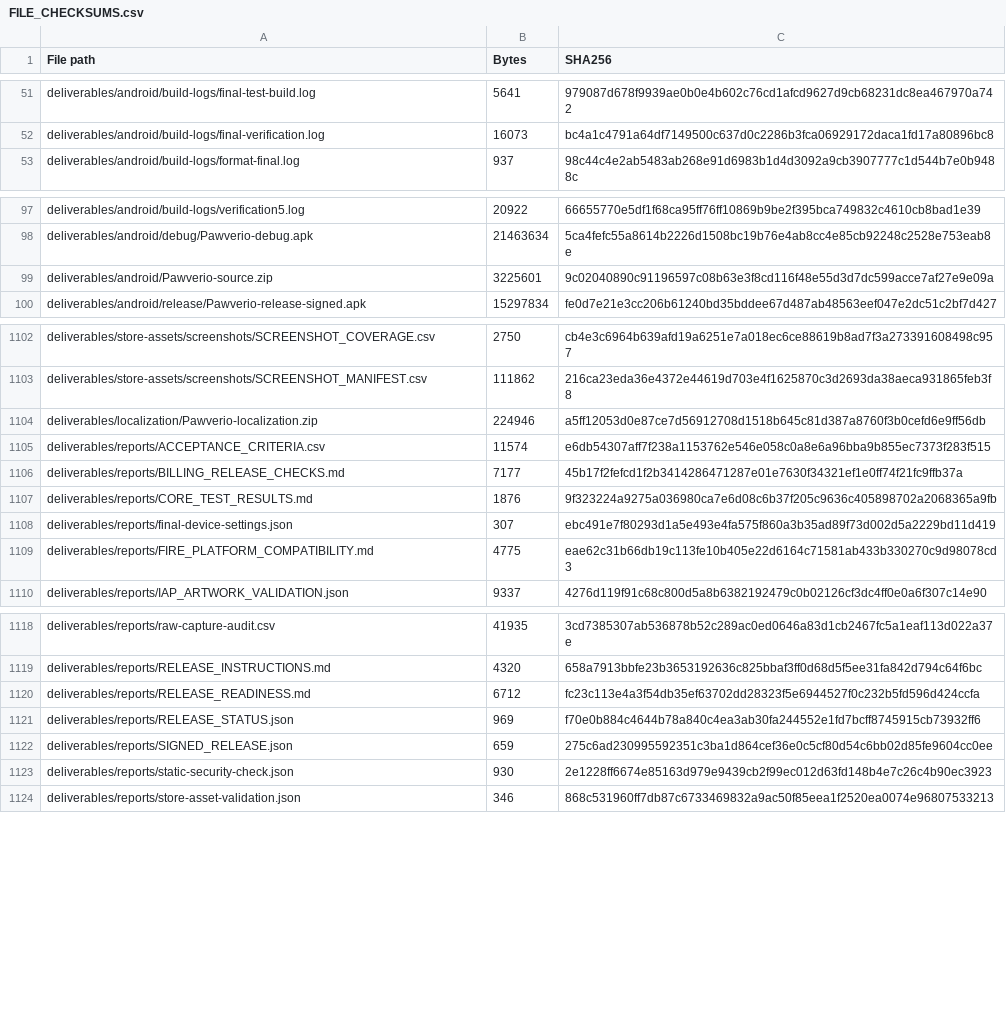
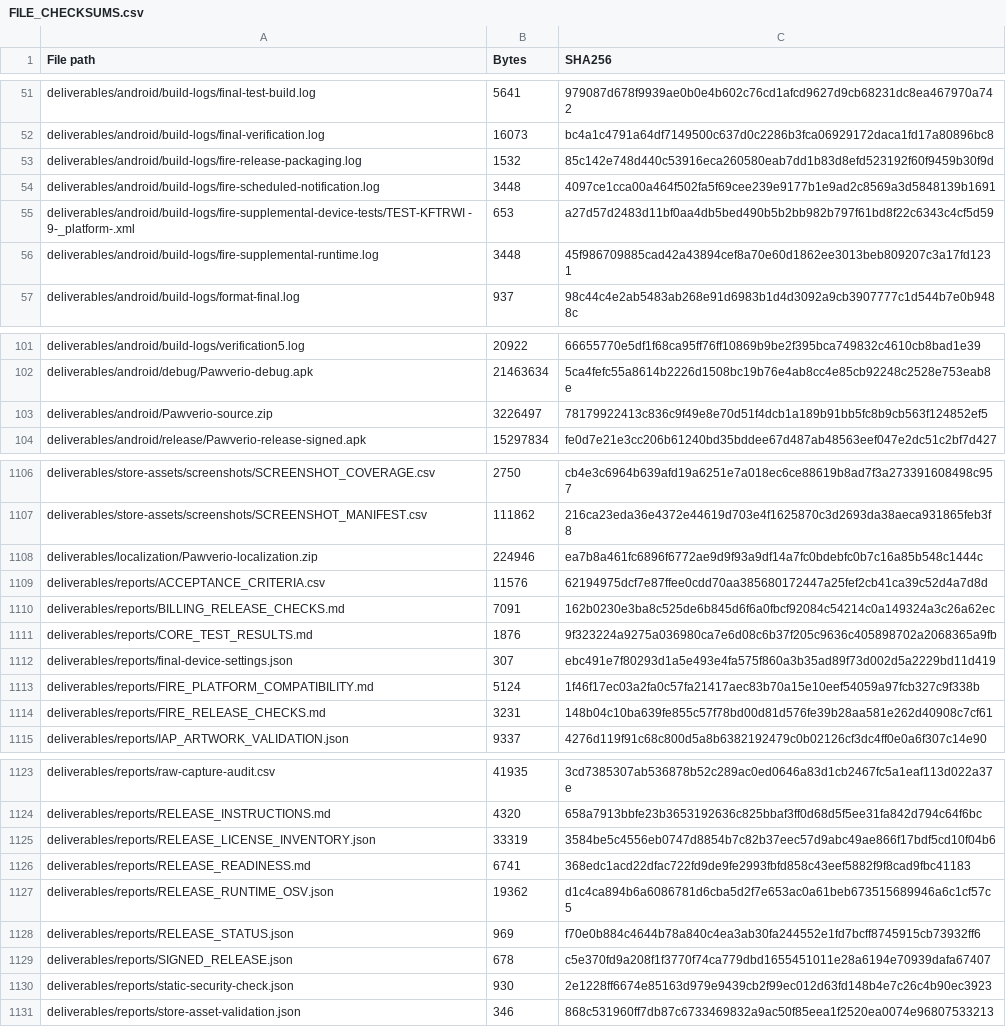
Before and after one commit to lanray07/Pawverio, a CSV file: deliverables/FILE_CHECKSUMS.csv, drawn as a sheet; only a part is shown, gaps mark what is left out; the diff covers the shown part only.

Commit message:
Record Fire release checks and signed install blocker

```diff
--- a/deliverables/FILE_CHECKSUMS.csv
+++ b/deliverables/FILE_CHECKSUMS.csv
@@ -52,2 +52,6 @@ deliverables/android/build-logs/final-test-build.log,5641,979087d678f9939ae0b0e4
 deliverables/android/build-logs/final-verification.log,16073,bc4a1c4791a64df7149500c637d0c2286b3fca06929172daca1fd17a80896bc8
+deliverables/android/build-logs/fire-release-packaging.log,1532,85c142e748d440c53916eca260580eab7dd1b83d8efd523192f60f9459b30f9d
+deliverables/android/build-logs/fire-scheduled-notification.log,3448,4097ce1cca00a464f502fa5f69cee239e9177b1e9ad2c8569a3d5848139b1691
+deliverables/android/build-logs/fire-supplemental-device-tests/TEST-KFTRWI - 9-_platform-.xml,653,a27d57d2483d11bf0aa4db5bed490b5b2bb982b797f61bd8f22c6343c4cf5d59
+deliverables/android/build-logs/fire-supplemental-runtime.log,3448,45f986709885cad42a43894cef8a70e60d1862ee3013beb809207c3a17fd1231
 deliverables/android/build-logs/format-final.log,937,98c44c4e2ab5483ab268e91d6983b1d4d3092a9cb3907777c1d544b7e0b9488c
@@ -98,3 +102,3 @@ deliverables/android/build-logs/verification5.log,20922,66655770e5df1f68ca95ff76
 deliverables/android/debug/Pawverio-debug.apk,21463634,5ca4fefc55a8614b2226d1508bc19b76e4ab8cc4e85cb92248c2528e753eab8e
-deliverables/android/Pawverio-source.zip,3225601,9c02040890c91196597c08b63e3f8cd116f48e55d3d7dc599acce7af27e9e09a
+deliverables/android/Pawverio-source.zip,3226497,78179922413c836c9f49e8e70d51f4dcb1a189b91bb5fc8b9cb563f124852ef5
 deliverables/android/release/Pawverio-release-signed.apk,15297834,fe0d7e21e3cc206b61240bd35bddee67d487ab48563eef047e2dc51c2bf7d427
@@ -1103,8 +1107,9 @@ deliverables/store-assets/screenshots/SCREENSHOT_COVERAGE.csv,2750,cb4e3c6964b63
 deliverables/store-assets/screenshots/SCREENSHOT_MANIFEST.csv,111862,216ca23eda36e4372e44619d703e4f1625870c3d2693da38aeca931865feb3f8
-deliverables/localization/Pawverio-localization.zip,224946,a5ff12053d0e87ce7d56912708d1518b645c81d387a8760f3b0cefd6e9ff56db
-deliverables/reports/ACCEPTANCE_CRITERIA.csv,11574,e6db54307aff7f238a1153762e546e058c0a8e6a96bba9b855ec7373f283f515
-deliverables/reports/BILLING_RELEASE_CHECKS.md,7177,45b17f2fefcd1f2b3414286471287e01e7630f34321ef1e0ff74f21fc9ffb37a
+deliverables/localization/Pawverio-localization.zip,224946,ea7b8a461fc6896f6772ae9d9f93a9df14a7fc0bdebfc0b7c16a85b548c1444c
+deliverables/reports/ACCEPTANCE_CRITERIA.csv,11576,62194975dcf7e87ffee0cdd70aa385680172447a25fef2cb41ca39c52d4a7d8d
+deliverables/reports/BILLING_RELEASE_CHECKS.md,7091,162b0230e3ba8c525de6b845d6f6a0fbcf92084c54214c0a149324a3c26a62ec
 deliverables/reports/CORE_TEST_RESULTS.md,1876,9f323224a9275a036980ca7e6d08c6b37f205c9636c405898702a2068365a9fb
 deliverables/reports/final-device-settings.json,307,ebc491e7f80293d1a5e493e4fa575f860a3b35ad89f73d002d5a2229bd11d419
-deliverables/reports/FIRE_PLATFORM_COMPATIBILITY.md,4775,eae62c31b66db19c113fe10b405e22d6164c71581ab433b330270c9d98078cd3
+deliverables/reports/FIRE_PLATFORM_COMPATIBILITY.md,5124,1f46f17ec03a2fa0c57fa21417aec83b70a15e10eef54059a97fcb327c9f338b
+deliverables/reports/FIRE_RELEASE_CHECKS.md,3231,148b04c10ba639fe855c57f78bd00d81d576fe39b28aa581e262d40908c7cf61
 deliverables/reports/IAP_ARTWORK_VALIDATION.json,9337,4276d119f91c68c800d5a8b6382192479c0b02126cf3dc4ff0e0a6f307c14e90
@@ -1119,5 +1124,7 @@ deliverables/reports/raw-capture-audit.csv,41935,3cd7385307ab536878b52c289ac0ed0
 deliverables/reports/RELEASE_INSTRUCTIONS.md,4320,658a7913bbfe23b3653192636c825bbaf3ff0d68d5f5ee31fa842d794c64f6bc
-deliverables/reports/RELEASE_READINESS.md,6712,fc23c113e4a3f54db35ef63702dd28323f5e6944527f0c232b5fd596d424ccfa
+deliverables/reports/RELEASE_LICENSE_INVENTORY.json,33319,3584be5c4556eb0747d8854b7c82b37eec57d9abc49ae866f17bdf5cd10f04b6
+deliverables/reports/RELEASE_READINESS.md,6741,368edc1acd22dfac722fd9de9fe2993fbfd858c43eef5882f9f8cad9fbc41183
+deliverables/reports/RELEASE_RUNTIME_OSV.json,19362,d1c4ca894b6a6086781d6cba5d2f7e653ac0a61beb673515689946a6c1cf57c5
 deliverables/reports/RELEASE_STATUS.json,969,f70e0b884c4644b78a840c4ea3ab30fa244552e1fd7bcff8745915cb73932ff6
-deliverables/reports/SIGNED_RELEASE.json,659,275c6ad230995592351c3ba1d864cef36e0c5cf80d54c6bb02d85fe9604cc0ee
+deliverables/reports/SIGNED_RELEASE.json,678,c5e370fd9a208f1f3770f74ca779dbd1655451011e28a6194e70939dafa67407
 deliverables/reports/static-security-check.json,930,2e1228ff6674e85163d979e9439cb2f99ec012d63fd148b4e7c26c4b90ec3923
```
Also changed, not shown: 1 edited cell elsewhere in this file, deliverables/DELIVERABLES_MANIFEST.csv, deliverables/reports/ACCEPTANCE_CRITERIA.csv, 16 other files.
